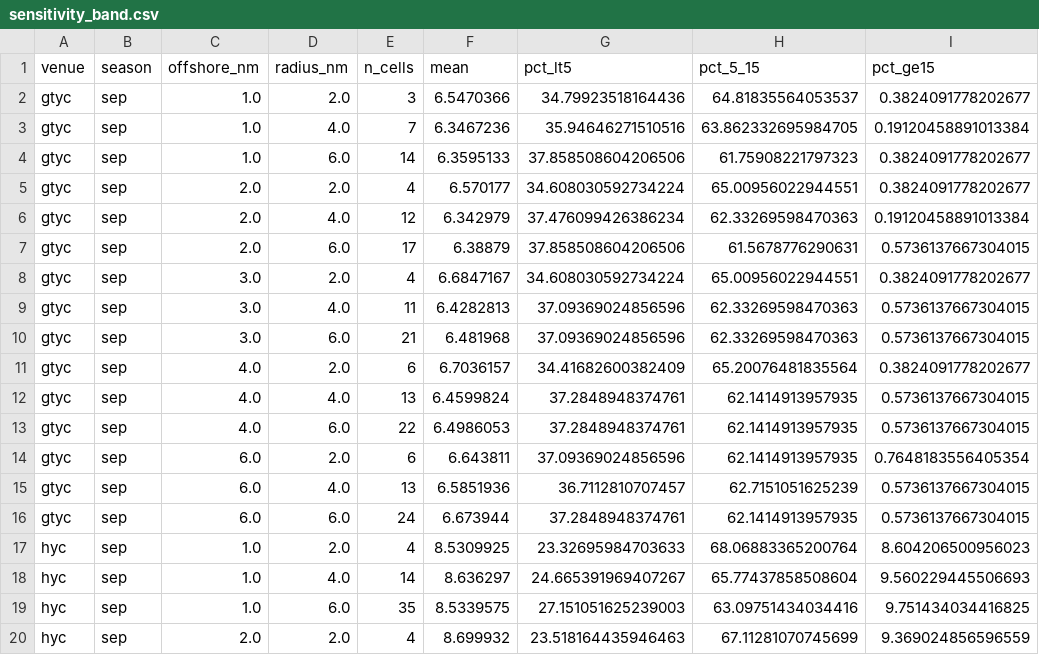
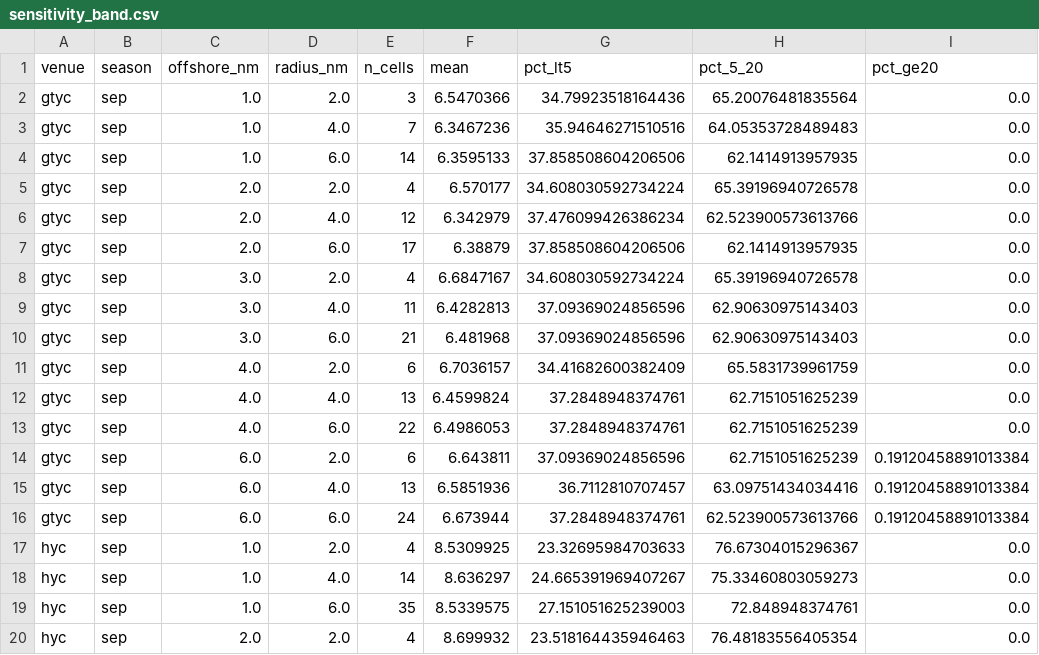
Before and after one commit to jrehm/hrrr-location-analysis, a CSV file: studies/gtyc_hyc_2028/outputs/sensitivity_band.csv, drawn as a sheet; only a part is shown; the diff covers the shown part only.

```diff
--- a/studies/gtyc_hyc_2028/outputs/sensitivity_band.csv
+++ b/studies/gtyc_hyc_2028/outputs/sensitivity_band.csv
@@ -1,20 +1,20 @@
-venue,season,offshore_nm,radius_nm,n_cells,mean,pct_lt5,pct_5_15,pct_ge15
-gtyc,sep,1.0,2.0,3,6.5470366,34.79923518164436,64.81835564053537,0.3824091778202677
-gtyc,sep,1.0,4.0,7,6.3467236,35.94646271510516,63.862332695984705,0.19120458891013384
-gtyc,sep,1.0,6.0,14,6.3595133,37.858508604206506,61.75908221797323,0.3824091778202677
-gtyc,sep,2.0,2.0,4,6.570177,34.608030592734224,65.00956022944551,0.3824091778202677
-gtyc,sep,2.0,4.0,12,6.342979,37.476099426386234,62.33269598470363,0.19120458891013384
-gtyc,sep,2.0,6.0,17,6.38879,37.858508604206506,61.5678776290631,0.5736137667304015
-gtyc,sep,3.0,2.0,4,6.6847167,34.608030592734224,65.00956022944551,0.3824091778202677
-gtyc,sep,3.0,4.0,11,6.4282813,37.09369024856596,62.33269598470363,0.5736137667304015
-gtyc,sep,3.0,6.0,21,6.481968,37.09369024856596,62.33269598470363,0.5736137667304015
-gtyc,sep,4.0,2.0,6,6.7036157,34.41682600382409,65.20076481835564,0.3824091778202677
-gtyc,sep,4.0,4.0,13,6.4599824,37.2848948374761,62.1414913957935,0.5736137667304015
-gtyc,sep,4.0,6.0,22,6.4986053,37.2848948374761,62.1414913957935,0.5736137667304015
-gtyc,sep,6.0,2.0,6,6.643811,37.09369024856596,62.1414913957935,0.7648183556405354
-gtyc,sep,6.0,4.0,13,6.5851936,36.7112810707457,62.7151051625239,0.5736137667304015
-gtyc,sep,6.0,6.0,24,6.673944,37.2848948374761,62.1414913957935,0.5736137667304015
-hyc,sep,1.0,2.0,4,8.5309925,23.32695984703633,68.06883365200764,8.604206500956023
-hyc,sep,1.0,4.0,14,8.636297,24.665391969407267,65.77437858508604,9.560229445506693
-hyc,sep,1.0,6.0,35,8.5339575,27.151051625239003,63.09751434034416,9.751434034416825
-hyc,sep,2.0,2.0,4,8.699932,23.518164435946463,67.11281070745699,9.369024856596559
+venue,season,offshore_nm,radius_nm,n_cells,mean,pct_lt5,pct_5_20,pct_ge20
+gtyc,sep,1.0,2.0,3,6.5470366,34.79923518164436,65.20076481835564,0.0
+gtyc,sep,1.0,4.0,7,6.3467236,35.94646271510516,64.05353728489483,0.0
+gtyc,sep,1.0,6.0,14,6.3595133,37.858508604206506,62.1414913957935,0.0
+gtyc,sep,2.0,2.0,4,6.570177,34.608030592734224,65.39196940726578,0.0
+gtyc,sep,2.0,4.0,12,6.342979,37.476099426386234,62.523900573613766,0.0
+gtyc,sep,2.0,6.0,17,6.38879,37.858508604206506,62.1414913957935,0.0
+gtyc,sep,3.0,2.0,4,6.6847167,34.608030592734224,65.39196940726578,0.0
+gtyc,sep,3.0,4.0,11,6.4282813,37.09369024856596,62.90630975143403,0.0
+gtyc,sep,3.0,6.0,21,6.481968,37.09369024856596,62.90630975143403,0.0
+gtyc,sep,4.0,2.0,6,6.7036157,34.41682600382409,65.5831739961759,0.0
+gtyc,sep,4.0,4.0,13,6.4599824,37.2848948374761,62.7151051625239,0.0
+gtyc,sep,4.0,6.0,22,6.4986053,37.2848948374761,62.7151051625239,0.0
+gtyc,sep,6.0,2.0,6,6.643811,37.09369024856596,62.7151051625239,0.19120458891013384
+gtyc,sep,6.0,4.0,13,6.5851936,36.7112810707457,63.09751434034416,0.19120458891013384
+gtyc,sep,6.0,6.0,24,6.673944,37.2848948374761,62.523900573613766,0.19120458891013384
+hyc,sep,1.0,2.0,4,8.5309925,23.32695984703633,76.67304015296367,0.0
+hyc,sep,1.0,4.0,14,8.636297,24.665391969407267,75.33460803059273,0.0
+hyc,sep,1.0,6.0,35,8.5339575,27.151051625239003,72.848948374761,0.0
+hyc,sep,2.0,2.0,4,8.699932,23.518164435946463,76.48183556405354,0.0
```
Also changed, not shown: 52 edited cells elsewhere in this file, studies/gtyc_hyc_2028/outputs/bias_adjusted_summary.csv, studies/gtyc_hyc_2028/outputs/paired_sep_hyc_minus_gtyc.csv, 28 other files.
